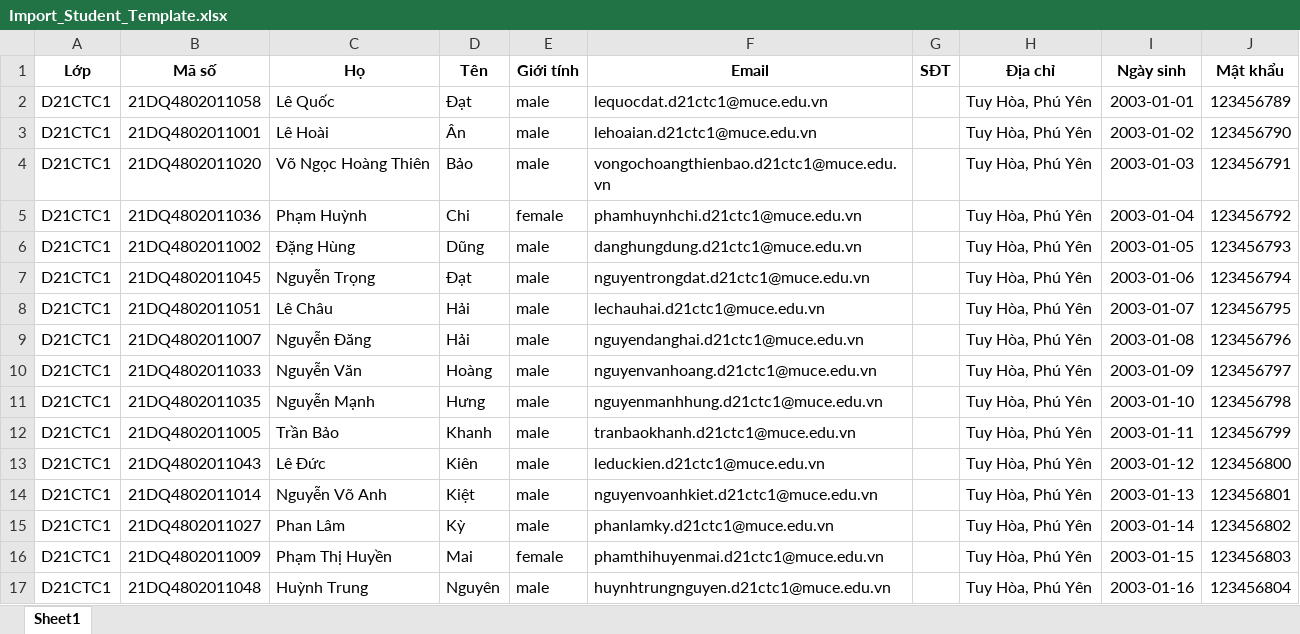
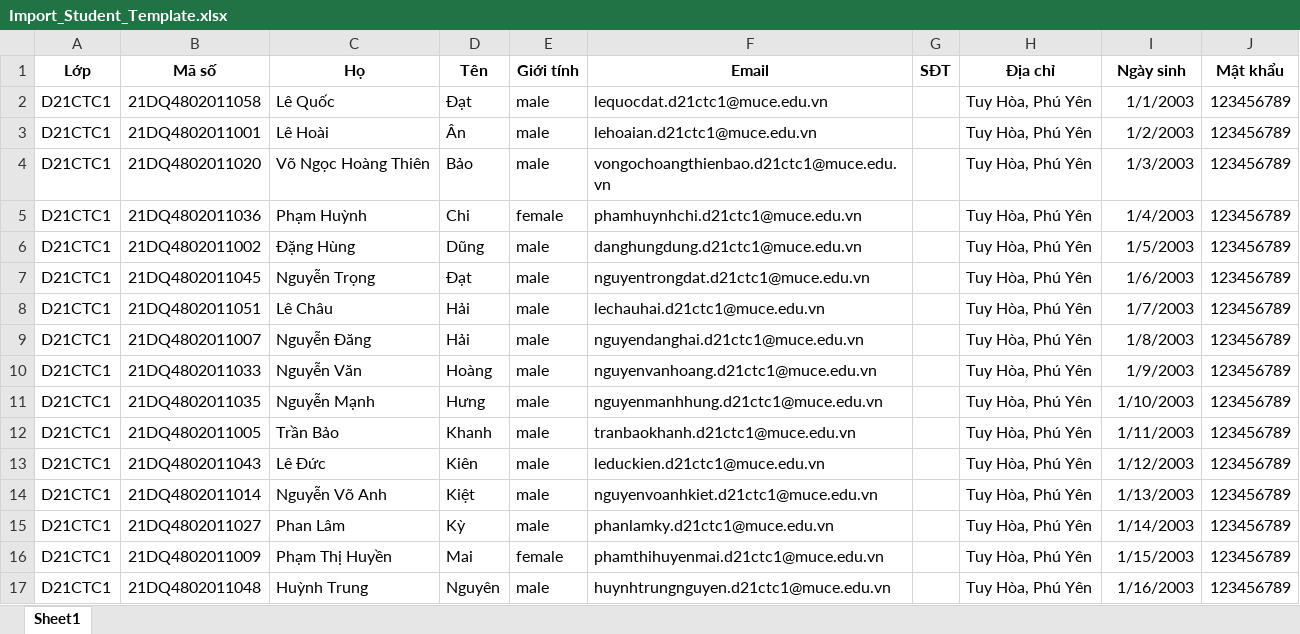
Before and after one commit to HOAIAN2/college-quiz-app, an Excel workbook: public/data/Import_Student_Template.xlsx, sheet Sheet1, drawn as a sheet; only a part is shown; values as stored, in another font and other column widths than the file's, no borders; the diff covers the shown part only; the diff names each change by its address in the sheet, - before the commit and + after, or states it on an @@ line.

Commit message:
Update template files

```diff
--- a/public/data/Import_Student_Template.xlsx (sheet Sheet1)
+++ b/public/data/Import_Student_Template.xlsx (sheet Sheet1)
-I2 (Ngày sinh): 2003-01-01
+I2 (Ngày sinh): 1/1/2003
-I3 (Ngày sinh): 2003-01-02
+I3 (Ngày sinh): 1/2/2003
-J3 (Mật khẩu): 123456790
+J3 (Mật khẩu): 123456789
-I4 (Ngày sinh): 2003-01-03
+I4 (Ngày sinh): 1/3/2003
-J4 (Mật khẩu): 123456791
+J4 (Mật khẩu): 123456789
-I5 (Ngày sinh): 2003-01-04
+I5 (Ngày sinh): 1/4/2003
-J5 (Mật khẩu): 123456792
+J5 (Mật khẩu): 123456789
-I6 (Ngày sinh): 2003-01-05
+I6 (Ngày sinh): 1/5/2003
-J6 (Mật khẩu): 123456793
+J6 (Mật khẩu): 123456789
-I7 (Ngày sinh): 2003-01-06
+I7 (Ngày sinh): 1/6/2003
-J7 (Mật khẩu): 123456794
+J7 (Mật khẩu): 123456789
-I8 (Ngày sinh): 2003-01-07
+I8 (Ngày sinh): 1/7/2003
-J8 (Mật khẩu): 123456795
+J8 (Mật khẩu): 123456789
-I9 (Ngày sinh): 2003-01-08
+I9 (Ngày sinh): 1/8/2003
-J9 (Mật khẩu): 123456796
+J9 (Mật khẩu): 123456789
-I10 (Ngày sinh): 2003-01-09
+I10 (Ngày sinh): 1/9/2003
-J10 (Mật khẩu): 123456797
+J10 (Mật khẩu): 123456789
-I11 (Ngày sinh): 2003-01-10
+I11 (Ngày sinh): 1/10/2003
-J11 (Mật khẩu): 123456798
+J11 (Mật khẩu): 123456789
-I12 (Ngày sinh): 2003-01-11
+I12 (Ngày sinh): 1/11/2003
-J12 (Mật khẩu): 123456799
+J12 (Mật khẩu): 123456789
-I13 (Ngày sinh): 2003-01-12
+I13 (Ngày sinh): 1/12/2003
-J13 (Mật khẩu): 123456800
+J13 (Mật khẩu): 123456789
-I14 (Ngày sinh): 2003-01-13
+I14 (Ngày sinh): 1/13/2003
-J14 (Mật khẩu): 123456801
+J14 (Mật khẩu): 123456789
-I15 (Ngày sinh): 2003-01-14
+I15 (Ngày sinh): 1/14/2003
-J15 (Mật khẩu): 123456802
+J15 (Mật khẩu): 123456789
-I16 (Ngày sinh): 2003-01-15
+I16 (Ngày sinh): 1/15/2003
-J16 (Mật khẩu): 123456803
+J16 (Mật khẩu): 123456789
-I17 (Ngày sinh): 2003-01-16
+I17 (Ngày sinh): 1/16/2003
-J17 (Mật khẩu): 123456804
+J17 (Mật khẩu): 123456789
```
Also changed, not shown: 32 edited cells elsewhere in this sheet, public/data/Import_Teacher_Template.xlsx.
